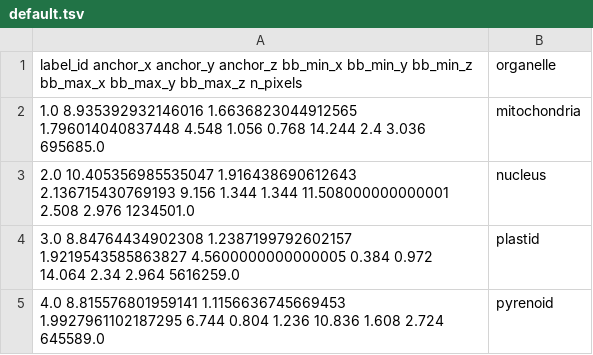
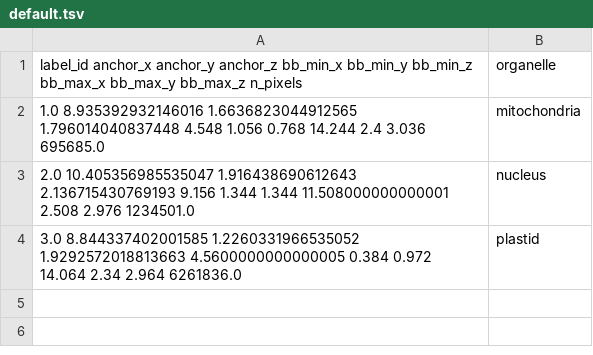
Before and after one commit to mobie/plankton-fibsem-project, a TSV file: data/phaeodactylum/tables/cell3-organelles/default.tsv, drawn as a sheet.

```diff
--- a/data/phaeodactylum/tables/cell3-organelles/default.tsv
+++ b/data/phaeodactylum/tables/cell3-organelles/default.tsv
@@ -3,3 +3,2 @@
 "2.0	10.405356985535047	1.916438690612643	2.136715430769193	9.156	1.344	1.344	11.508000000000001	2.508	2.976	1234501.0"	nucleus
-"3.0	8.84764434902308	1.2387199792602157	1.9219543585863827	4.5600000000000005	0.384	0.972	14.064	2.34	2.964	5616259.0"	plastid
-"4.0	8.815576801959141	1.1156636745669453	1.9927961102187295	6.744	0.804	1.236	10.836	1.608	2.724	645589.0"	pyrenoid
+"3.0	8.844337402001585	1.2260331966535052	1.9292572018813663	4.5600000000000005	0.384	0.972	14.064	2.34	2.964	6261836.0"	plastid
```
Also changed, not shown: data/emiliania/tables/organelles/default.tsv, data/phaeodactylum/tables/cell1-organelles/default.tsv, 30 other files.
